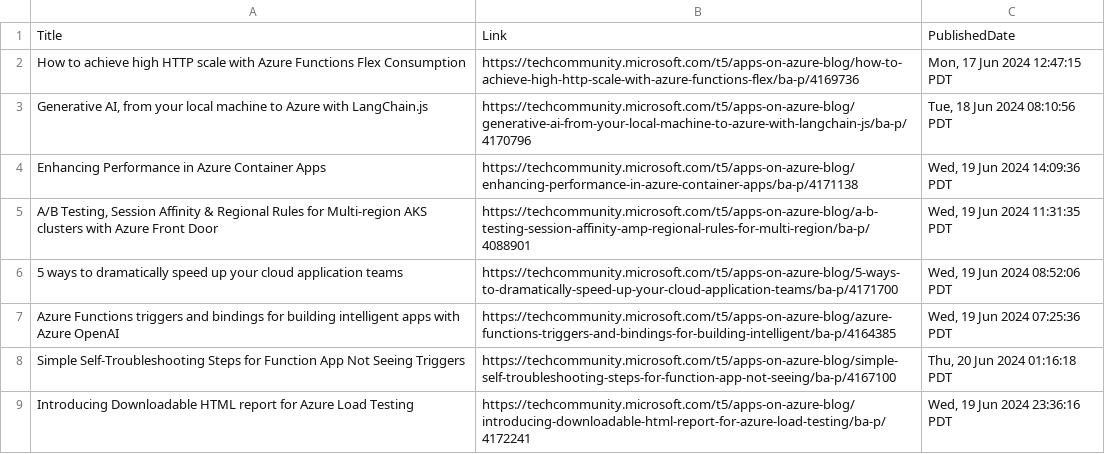
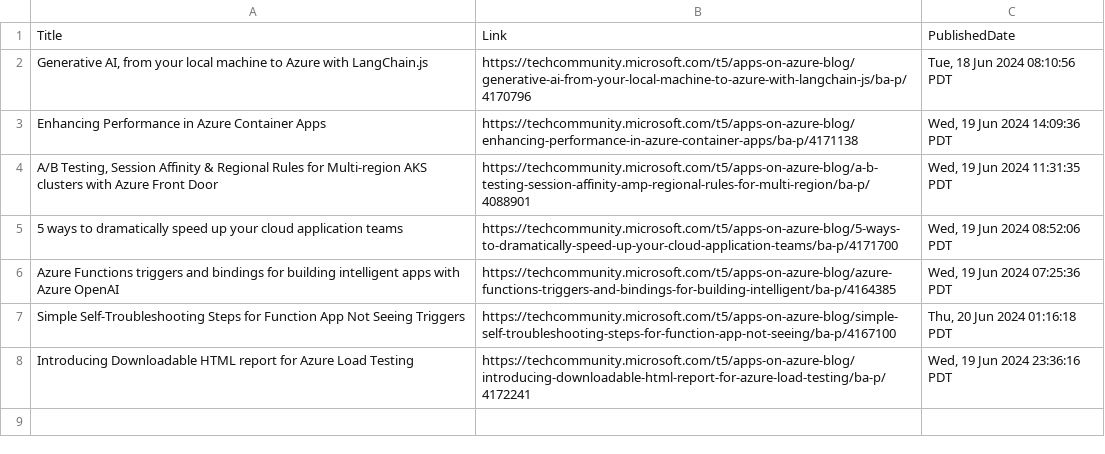
Before and after one commit to wilfriedwoivre/feedly, a CSV file: items/AzureApps.csv, drawn as a sheet; the diff names each change by its address in the sheet, - before the commit and + after, or states it on an @@ line.

Commit message:
Read RSS items

```diff
--- a/items/AzureApps.csv
+++ b/items/AzureApps.csv
-row 2: How to achieve high HTTP scale with Azure Functions Flex Consumption | https://techcommunity.microsoft.com/t5/apps-on-azure-blog/how-to-achieve-high-http-scale-with-azure-functions-flex/ba-p/4169736 | Mon, 17 Jun 2024 12:47:15 PDT
```
